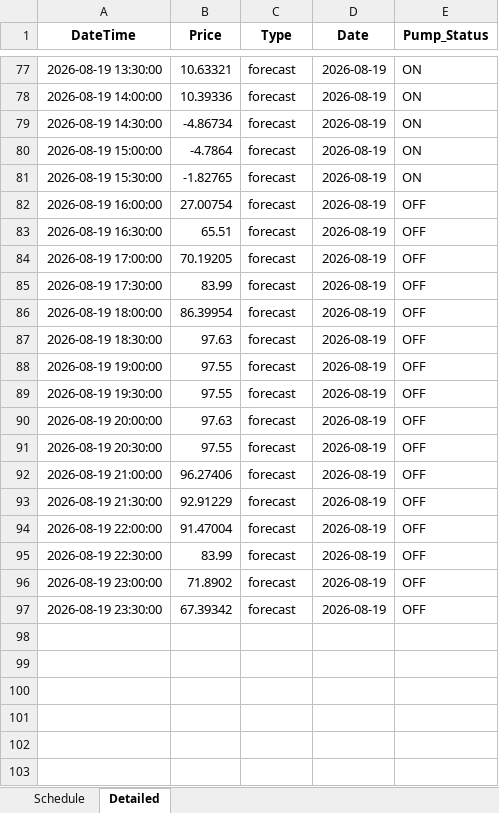
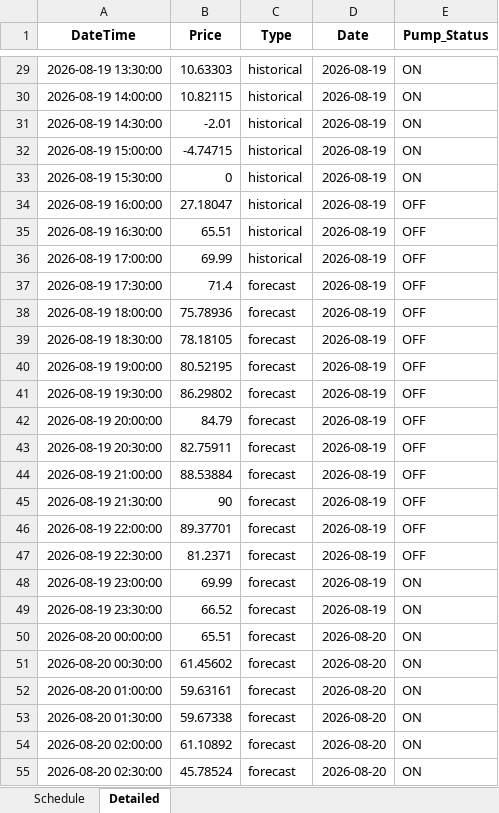
Before and after one commit to bwyLLAP/pump-optimisation-for-SHW, an Excel workbook: data/latest/optimisation_result.xlsx, sheet Detailed, drawn as a sheet; only a part is shown, gaps mark what is left out; values as stored, in another font and other column widths than the file's, no borders; addresses are those after the commit; the diff covers the shown part only; the diff names each change by its address in the sheet, - before the commit and + after, or states it on an @@ line.

```diff
--- a/data/latest/optimisation_result.xlsx (sheet Detailed)
+++ b/data/latest/optimisation_result.xlsx (sheet Detailed)
-B29 (Price): 10.63321
+B29 (Price): 10.63303
-C29:C36 (Type): forecast
+C29:C36 (Type): historical
-B30 (Price): 10.39336
+B30 (Price): 10.82115
-B31 (Price): -4.86734
+B31 (Price): -2.01
-B32 (Price): -4.7864
+B32 (Price): -4.74715
-B33 (Price): -1.82765
+B33 (Price): 0
-B34 (Price): 27.00754
+B34 (Price): 27.18047
-B36 (Price): 70.19205
+B36 (Price): 69.99
-B37 (Price): 83.99
+B37 (Price): 71.4
-B38 (Price): 86.39954
+B38 (Price): 75.78936
-B39 (Price): 97.63
+B39 (Price): 78.18105
-B40 (Price): 97.55
+B40 (Price): 80.52195
-B41 (Price): 97.55
+B41 (Price): 86.29802
-B42 (Price): 97.63
+B42 (Price): 84.79
-B43 (Price): 97.55
+B43 (Price): 82.75911
-B44 (Price): 96.27406
+B44 (Price): 88.53884
-B45 (Price): 92.91229
+B45 (Price): 90
-B46 (Price): 91.47004
+B46 (Price): 89.37701
-B47 (Price): 83.99
+B47 (Price): 81.2371
-B48 (Price): 71.8902
+B48 (Price): 69.99
-E48:E49 (Pump_Status): OFF
+E48:E49 (Pump_Status): ON
-B49 (Price): 67.39342
+B49 (Price): 66.52
+row 50: 2026-08-20 00:00:00 | 65.51 | forecast | 2026-08-20 | ON
+row 51: 2026-08-20 00:30:00 | 61.45602 | forecast | 2026-08-20 | ON
+row 52: 2026-08-20 01:00:00 | 59.63161 | forecast | 2026-08-20 | ON
+row 53: 2026-08-20 01:30:00 | 59.67338 | forecast | 2026-08-20 | ON
+row 54: 2026-08-20 02:00:00 | 61.10892 | forecast | 2026-08-20 | ON
+row 55: 2026-08-20 02:30:00 | 45.78524 | forecast | 2026-08-20 | ON
```
Also changed, not shown: 42 added rows, 48 removed rows and 57 edited cells elsewhere in this sheet, sheet Schedule, 3 other files.
